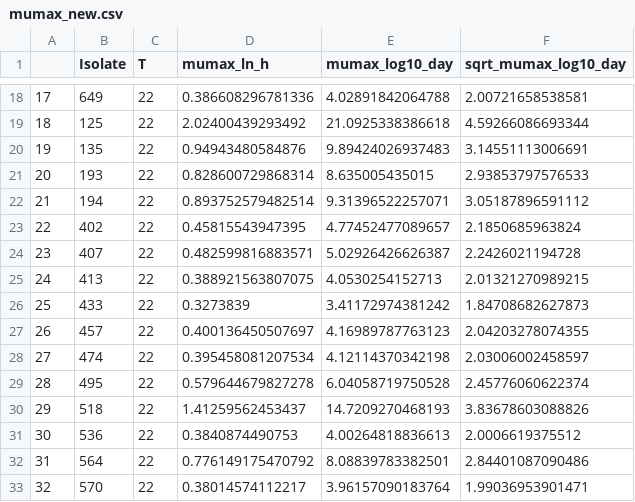
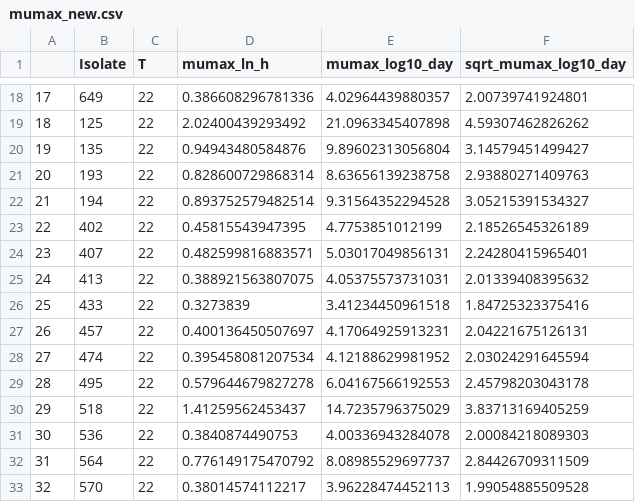
Before and after one commit to FSL-MQIP/Bacillus-cereus-exposure-assessment-model, a CSV file: Re-fit/OutputFiles/mumax_new.csv, drawn as a sheet; only a part is shown, gaps mark what is left out; the diff covers the shown part only.

```diff
--- a/Re-fit/OutputFiles/mumax_new.csv
+++ b/Re-fit/OutputFiles/mumax_new.csv
@@ -18,16 +18,16 @@
-"17",649,22,0.386608296781336,4.02891842064788,2.00721658538581
-"18",125,22,2.02400439293492,21.0925338386618,4.59266086693344
-"19",135,22,0.94943480584876,9.89424026937483,3.14551113006691
-"20",193,22,0.828600729868314,8.635005435015,2.93853797576533
-"21",194,22,0.893752579482514,9.31396522257071,3.05187896591112
-"22",402,22,0.45815543947395,4.77452477089657,2.1850685963824
-"23",407,22,0.482599816883571,5.02926426626387,2.2426021194728
-"24",413,22,0.388921563807075,4.0530254152713,2.01321270989215
-"25",433,22,0.3273839,3.41172974381242,1.84708682627873
-"26",457,22,0.400136450507697,4.16989787763123,2.04203278074355
-"27",474,22,0.395458081207534,4.12114370342198,2.03006002458597
-"28",495,22,0.579644679827278,6.04058719750528,2.45776060622374
-"29",518,22,1.41259562453437,14.7209270468193,3.83678603088826
-"30",536,22,0.3840874490753,4.00264818836613,2.0006619375512
-"31",564,22,0.776149175470792,8.08839783382501,2.84401087090486
-"32",570,22,0.38014574112217,3.96157090183764,1.99036953901471
+"17",649,22,0.386608296781336,4.02964439880357,2.00739741924801
+"18",125,22,2.02400439293492,21.0963345407898,4.59307462826262
+"19",135,22,0.94943480584876,9.89602313056804,3.14579451499427
+"20",193,22,0.828600729868314,8.63656139238758,2.93880271409763
+"21",194,22,0.893752579482514,9.31564352294528,3.05215391534327
+"22",402,22,0.45815543947395,4.7753851012199,2.18526545326189
+"23",407,22,0.482599816883571,5.03017049856131,2.24280415965401
+"24",413,22,0.388921563807075,4.05375573731031,2.01339408395632
+"25",433,22,0.3273839,3.41234450961518,1.84725323375416
+"26",457,22,0.400136450507697,4.17064925913231,2.04221675126131
+"27",474,22,0.395458081207534,4.12188629981952,2.03024291645594
+"28",495,22,0.579644679827278,6.04167566192553,2.45798203043178
+"29",518,22,1.41259562453437,14.7235796375029,3.83713169405259
+"30",536,22,0.3840874490753,4.00336943284078,2.00084218089303
+"31",564,22,0.776149175470792,8.08985529697737,2.84426709311509
+"32",570,22,0.38014574112217,3.96228474452113,1.99054885509528
```
Also changed, not shown: 96 edited cells elsewhere in this file, Re-fit/OutputFiles/Q0_h0_summary.csv, Re-fit/OutputFiles/h0 table.csv, 5 other files.
